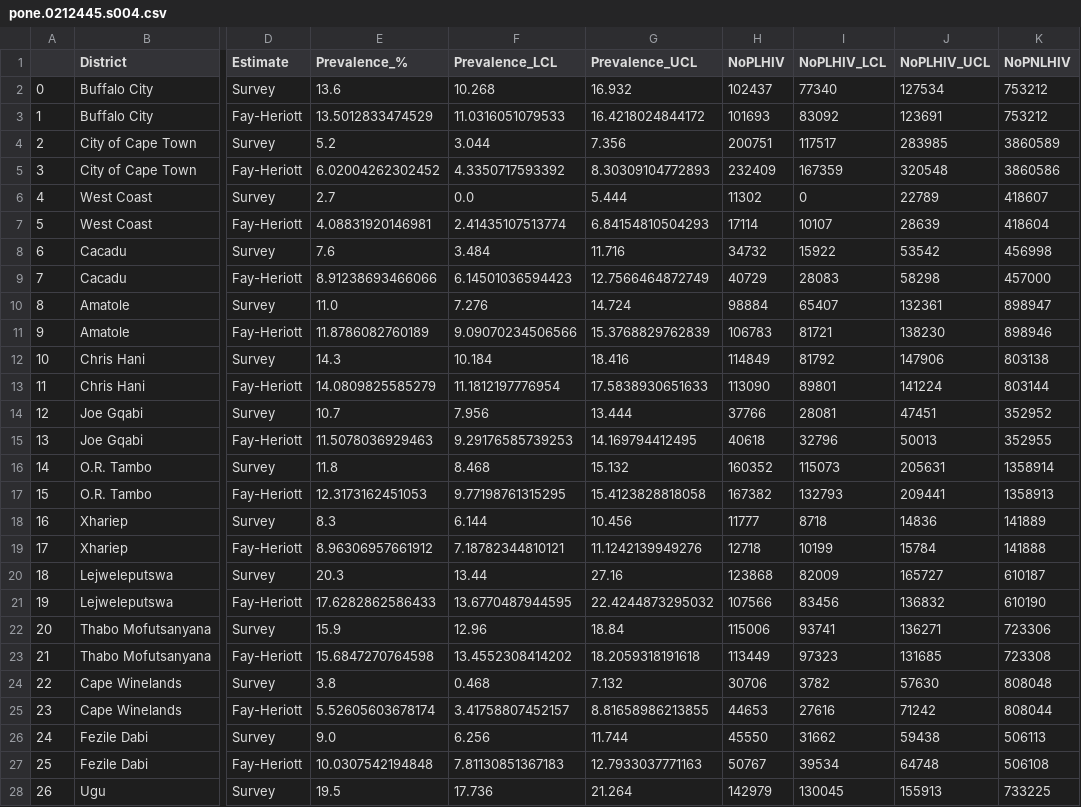
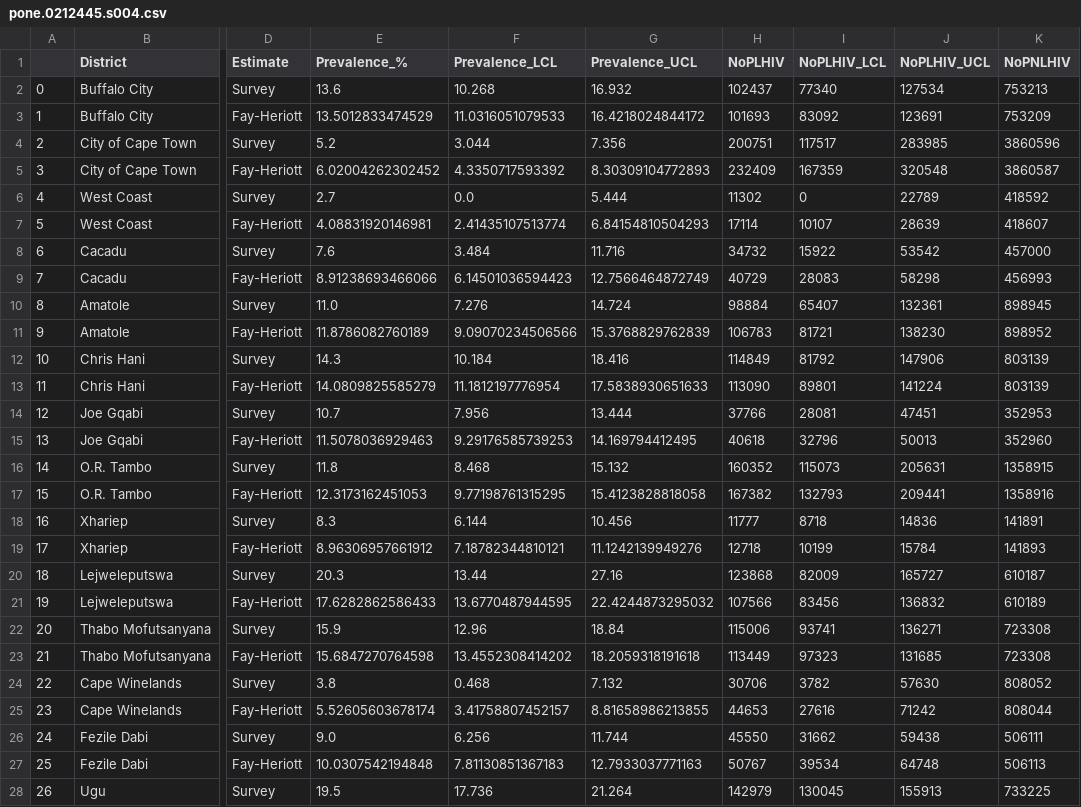
Before and after one commit to Wandisa/Palindrome, a CSV file: pone.0212445.s004.csv, drawn as a sheet; only a part is shown, gaps mark what is left out; the diff covers the shown part only; the diff names each change by its address in the sheet, - before the commit and + after, or states it on an @@ line.

```diff
--- a/pone.0212445.s004.csv
+++ b/pone.0212445.s004.csv
-K2 (NoPNLHIV): 753212
+K2 (NoPNLHIV): 753213
-K3 (NoPNLHIV): 753212
+K3 (NoPNLHIV): 753209
-K4 (NoPNLHIV): 3860589
+K4 (NoPNLHIV): 3860596
-K5 (NoPNLHIV): 3860586
+K5 (NoPNLHIV): 3860587
-K6 (NoPNLHIV): 418607
+K6 (NoPNLHIV): 418592
-K7 (NoPNLHIV): 418604
+K7 (NoPNLHIV): 418607
-K8 (NoPNLHIV): 456998
+K8 (NoPNLHIV): 457000
-K9 (NoPNLHIV): 457000
+K9 (NoPNLHIV): 456993
-K10 (NoPNLHIV): 898947
+K10 (NoPNLHIV): 898945
-K11 (NoPNLHIV): 898946
+K11 (NoPNLHIV): 898952
-K12 (NoPNLHIV): 803138
+K12 (NoPNLHIV): 803139
-K13 (NoPNLHIV): 803144
+K13 (NoPNLHIV): 803139
-K14 (NoPNLHIV): 352952
+K14 (NoPNLHIV): 352953
-K15 (NoPNLHIV): 352955
+K15 (NoPNLHIV): 352960
-K16 (NoPNLHIV): 1358914
+K16 (NoPNLHIV): 1358915
-K17 (NoPNLHIV): 1358913
+K17 (NoPNLHIV): 1358916
-K18 (NoPNLHIV): 141889
+K18 (NoPNLHIV): 141891
-K19 (NoPNLHIV): 141888
+K19 (NoPNLHIV): 141893
-K21 (NoPNLHIV): 610190
+K21 (NoPNLHIV): 610189
-K22 (NoPNLHIV): 723306
+K22 (NoPNLHIV): 723308
-K24 (NoPNLHIV): 808048
+K24 (NoPNLHIV): 808052
-K26 (NoPNLHIV): 506113
+K26 (NoPNLHIV): 506111
-K27 (NoPNLHIV): 506108
+K27 (NoPNLHIV): 506113
```
Also changed, not shown: 62 edited cells elsewhere in this file, 1 other file.
